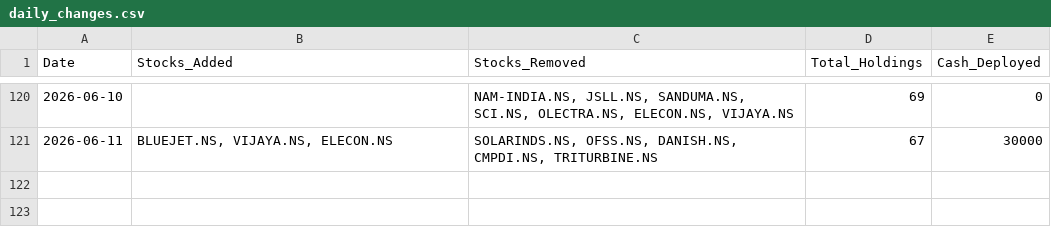
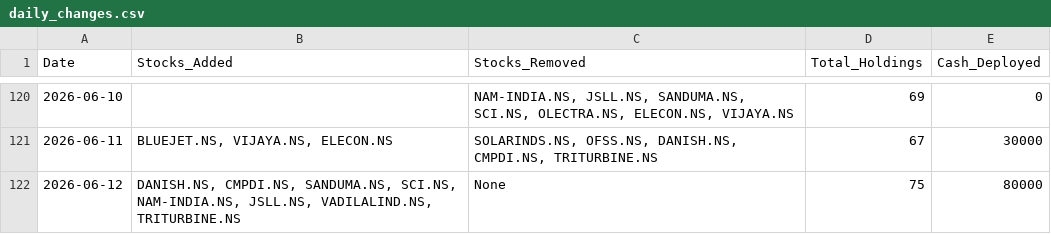
Before and after one commit to hitkarsh-singh/screener-tracker, a CSV file: data/daily_changes.csv, drawn as a sheet; only a part is shown, gaps mark what is left out.

```diff
--- a/data/daily_changes.csv
+++ b/data/daily_changes.csv
@@ -121 +121,2 @@ Date,Stocks_Added,Stocks_Removed,Total_Holdings,Cash_Deployed
 2026-06-11,"BLUEJET.NS, VIJAYA.NS, ELECON.NS","SOLARINDS.NS, OFSS.NS, DANISH.NS, CMPDI.NS, TRITURBINE.NS",67,30000
+2026-06-12,"DANISH.NS, CMPDI.NS, SANDUMA.NS, SCI.NS, NAM-INDIA.NS, JSLL.NS, VADILALIND.NS, TRITURBINE.NS",None,75,80000
```
Also changed, not shown: data/current_holdings.csv, data/portfolio_value.csv, 4 other files.
